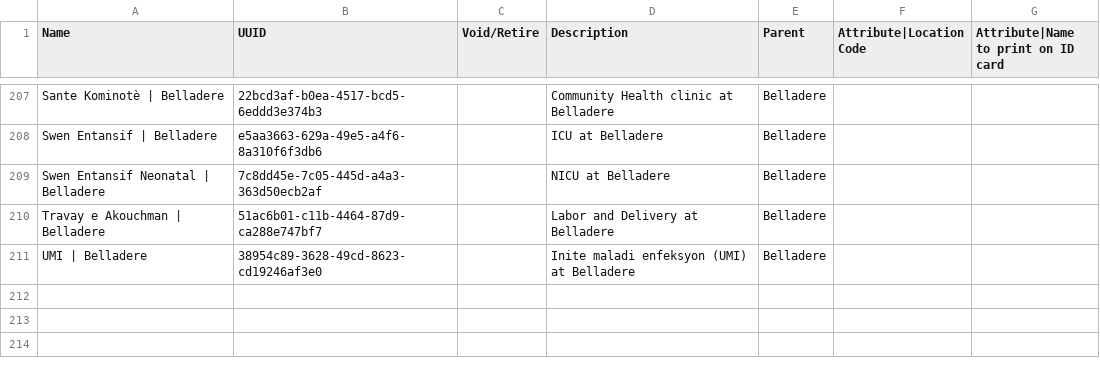
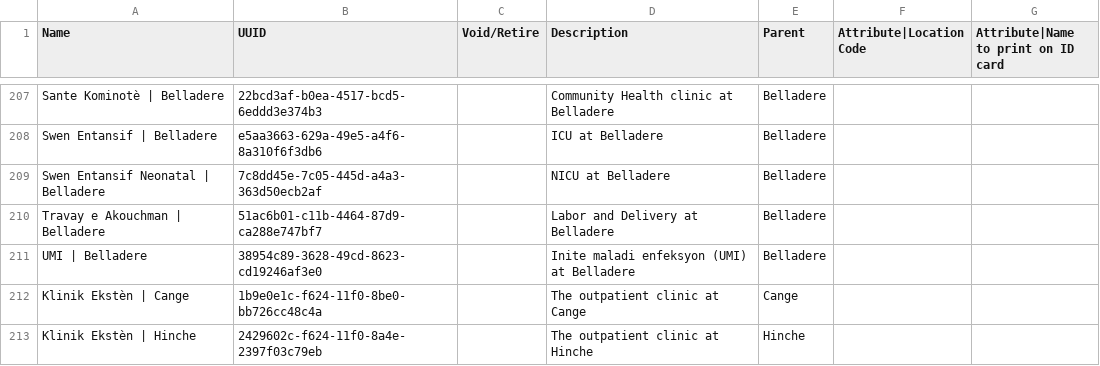
Before and after one commit to PIH/openmrs-config-zl, a CSV file: configuration/locations/locations.csv, drawn as a sheet; only a part is shown, gaps mark what is left out; the diff names each change by its address in the sheet, - before the commit and + after, or states it on an @@ line.

Commit message:
HAI-111 New Locations

```diff
--- a/configuration/locations/locations.csv
+++ b/configuration/locations/locations.csv
+row 212: Klinik Ekstèn | Cange | 1b9e0e1c-f624-11f0-8be0-bb726cc48c4a |  | The outpatient clinic at Cange | Cange
+row 213: Klinik Ekstèn | Hinche | 2429602c-f624-11f0-8a4e-2397f03c79eb |  | The outpatient clinic at Hinche | Hinche
```
Also changed, not shown: configuration/locationtagmaps/locationtagmaps-site-cange.csv, configuration/locationtagmaps/locationtagmaps-site-hinche.csv.
